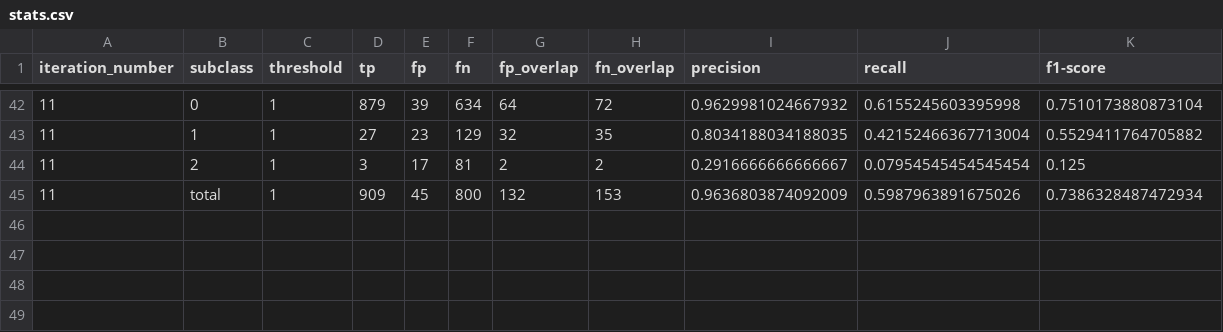
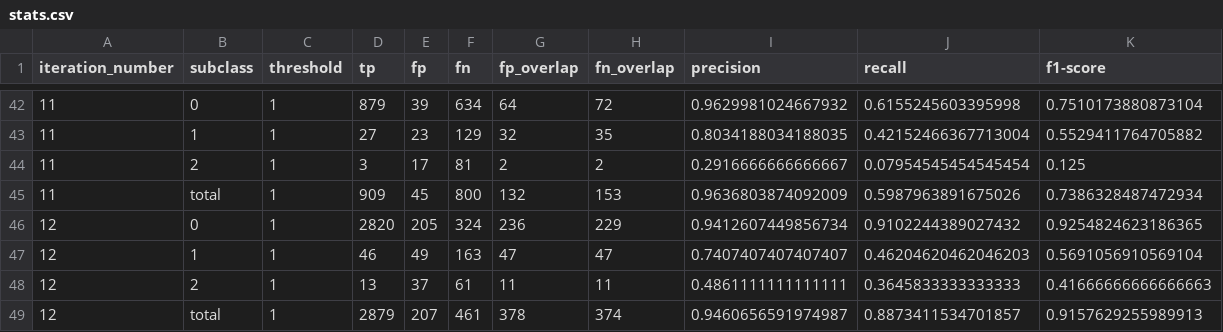
Before and after one commit to Rostlab/nala, a CSV file: resources/bootstrapping/stats.csv, drawn as a sheet; only a part is shown, gaps mark what is left out; the diff names each change by its address in the sheet, - before the commit and + after, or states it on an @@ line.

Commit message:
cross_validaiton.csv for iteration 12 (but without word embeddings)

```diff
--- a/resources/bootstrapping/stats.csv
+++ b/resources/bootstrapping/stats.csv
+row 46: 12 | 0 | 1 | 2820 | 205 | 324 | 236 | 229 | 0.9412607449856734 | 0.9102244389027432 | 0.9254824623186365
+row 47: 12 | 1 | 1 | 46 | 49 | 163 | 47 | 47 | 0.7407407407407407 | 0.46204620462046203 | 0.5691056910569104
+row 48: 12 | 2 | 1 | 13 | 37 | 61 | 11 | 11 | 0.4861111111111111 | 0.3645833333333333 | 0.41666666666666663
+row 49: 12 | total | 1 | 2879 | 207 | 461 | 378 | 374 | 0.9460656591974987 | 0.8873411534701857 | 0.9157629255989913
```
Also changed, not shown: 2 other files.
